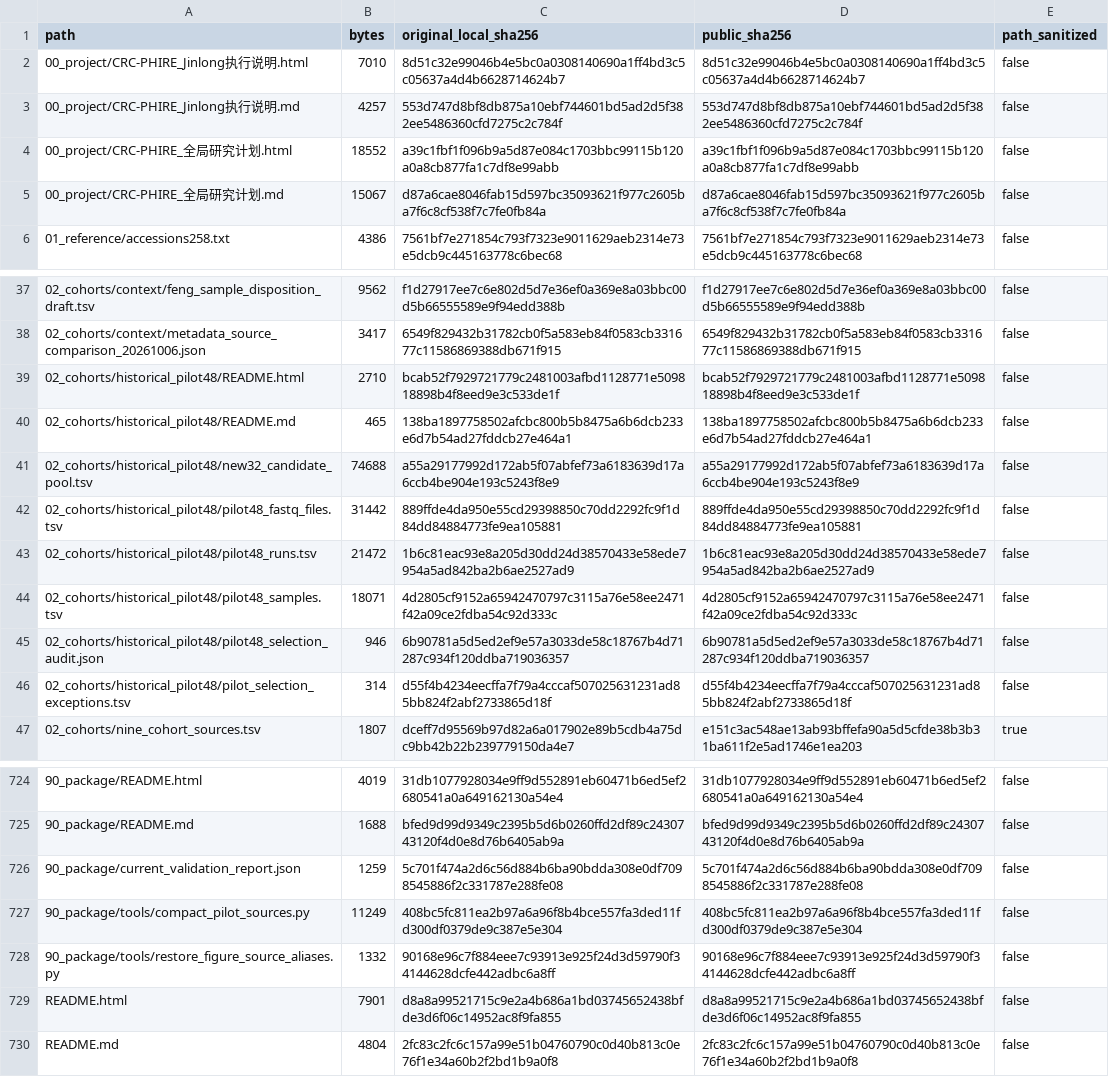
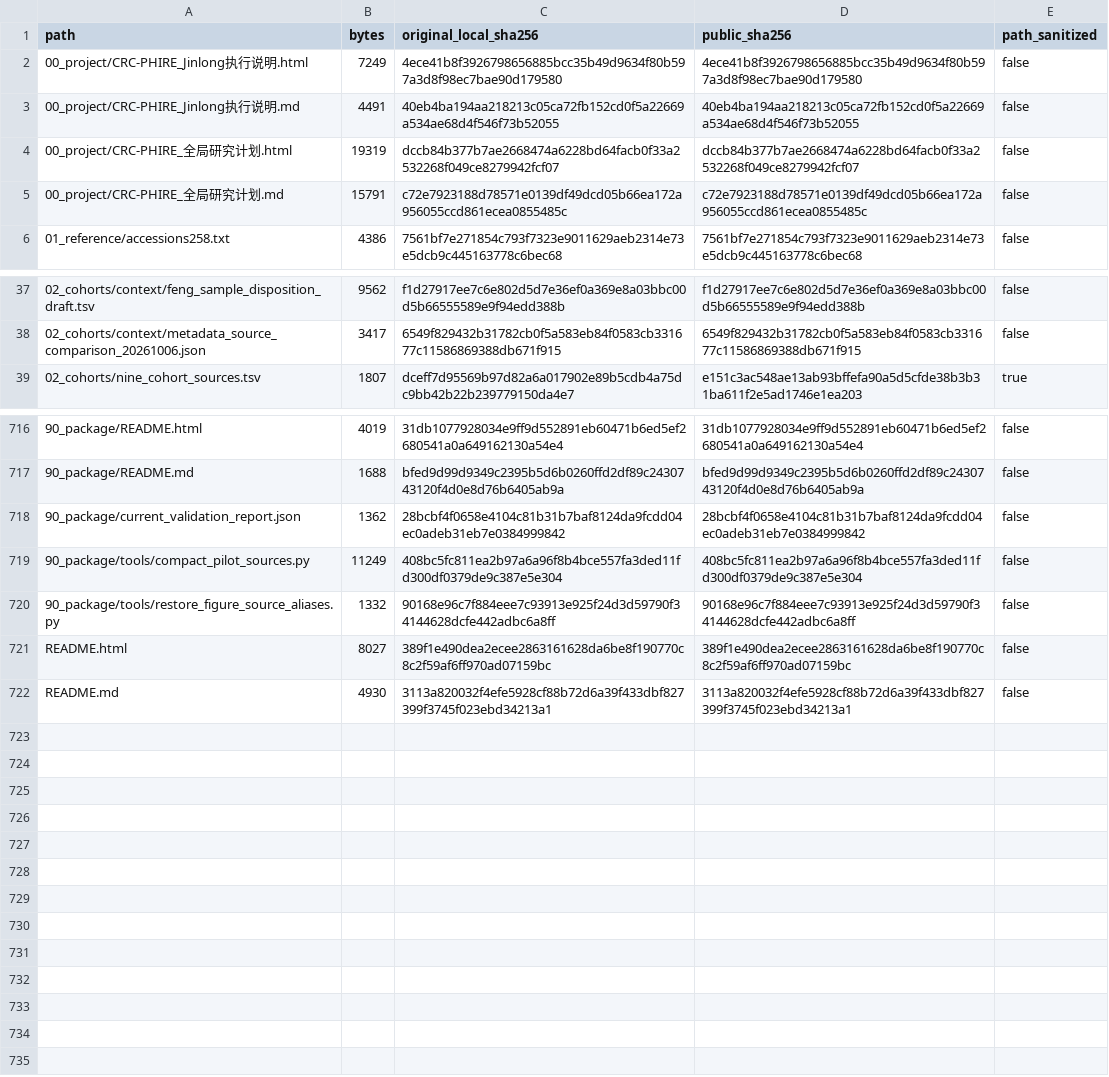
Before and after one commit to sendi-YUKI/p0075e2-CRCprophage-Sendi, a TSV file: 90_package/public_file_manifest.tsv, drawn as a sheet; only a part is shown, gaps mark what is left out; the diff covers the shown part only.

Commit message:
Remove withdrawn pilot cohort plan and clarify nine-cohort design

```diff
--- a/90_package/public_file_manifest.tsv
+++ b/90_package/public_file_manifest.tsv
@@ -1,6 +1,6 @@
 path	bytes	original_local_sha256	public_sha256	path_sanitized
-00_project/CRC-PHIRE_Jinlong执行说明.html	7010	8d51c32e99046b4e5bc0a0308140690a1ff4bd3c5c05637a4d4b6628714624b7	8d51c32e99046b4e5bc0a0308140690a1ff4bd3c5c05637a4d4b6628714624b7	false
-00_project/CRC-PHIRE_Jinlong执行说明.md	4257	553d747d8bf8db875a10ebf744601bd5ad2d5f382ee5486360cfd7275c2c784f	553d747d8bf8db875a10ebf744601bd5ad2d5f382ee5486360cfd7275c2c784f	false
-00_project/CRC-PHIRE_全局研究计划.html	18552	a39c1fbf1f096b9a5d87e084c1703bbc99115b120a0a8cb877fa1c7df8e99abb	a39c1fbf1f096b9a5d87e084c1703bbc99115b120a0a8cb877fa1c7df8e99abb	false
-00_project/CRC-PHIRE_全局研究计划.md	15067	d87a6cae8046fab15d597bc35093621f977c2605ba7f6c8cf538f7c7fe0fb84a	d87a6cae8046fab15d597bc35093621f977c2605ba7f6c8cf538f7c7fe0fb84a	false
+00_project/CRC-PHIRE_Jinlong执行说明.html	7249	4ece41b8f3926798656885bcc35b49d9634f80b597a3d8f98ec7bae90d179580	4ece41b8f3926798656885bcc35b49d9634f80b597a3d8f98ec7bae90d179580	false
+00_project/CRC-PHIRE_Jinlong执行说明.md	4491	40eb4ba194aa218213c05ca72fb152cd0f5a22669a534ae68d4f546f73b52055	40eb4ba194aa218213c05ca72fb152cd0f5a22669a534ae68d4f546f73b52055	false
+00_project/CRC-PHIRE_全局研究计划.html	19319	dccb84b377b7ae2668474a6228bd64facb0f33a2532268f049ce8279942fcf07	dccb84b377b7ae2668474a6228bd64facb0f33a2532268f049ce8279942fcf07	false
+00_project/CRC-PHIRE_全局研究计划.md	15791	c72e7923188d78571e0139df49dcd05b66ea172a956055ccd861ecea0855485c	c72e7923188d78571e0139df49dcd05b66ea172a956055ccd861ecea0855485c	false
 01_reference/accessions258.txt	4386	7561bf7e271854c793f7323e9011629aeb2314e73e5dcb9c445163778c6bec68	7561bf7e271854c793f7323e9011629aeb2314e73e5dcb9c445163778c6bec68	false
@@ -38,10 +38,2 @@ path	bytes	original_local_sha256	public_sha256	path_sanitized
 02_cohorts/context/metadata_source_comparison_20261006.json	3417	6549f829432b31782cb0f5a583eb84f0583cb331677c11586869388db671f915	6549f829432b31782cb0f5a583eb84f0583cb331677c11586869388db671f915	false
-02_cohorts/historical_pilot48/README.html	2710	bcab52f7929721779c2481003afbd1128771e509818898b4f8eed9e3c533de1f	bcab52f7929721779c2481003afbd1128771e509818898b4f8eed9e3c533de1f	false
-02_cohorts/historical_pilot48/README.md	465	138ba1897758502afcbc800b5b8475a6b6dcb233e6d7b54ad27fddcb27e464a1	138ba1897758502afcbc800b5b8475a6b6dcb233e6d7b54ad27fddcb27e464a1	false
-02_cohorts/historical_pilot48/new32_candidate_pool.tsv	74688	a55a29177992d172ab5f07abfef73a6183639d17a6ccb4be904e193c5243f8e9	a55a29177992d172ab5f07abfef73a6183639d17a6ccb4be904e193c5243f8e9	false
-02_cohorts/historical_pilot48/pilot48_fastq_files.tsv	31442	889ffde4da950e55cd29398850c70dd2292fc9f1d84dd84884773fe9ea105881	889ffde4da950e55cd29398850c70dd2292fc9f1d84dd84884773fe9ea105881	false
-02_cohorts/historical_pilot48/pilot48_runs.tsv	21472	1b6c81eac93e8a205d30dd24d38570433e58ede7954a5ad842ba2b6ae2527ad9	1b6c81eac93e8a205d30dd24d38570433e58ede7954a5ad842ba2b6ae2527ad9	false
-02_cohorts/historical_pilot48/pilot48_samples.tsv	18071	4d2805cf9152a65942470797c3115a76e58ee2471f42a09ce2fdba54c92d333c	4d2805cf9152a65942470797c3115a76e58ee2471f42a09ce2fdba54c92d333c	false
-02_cohorts/historical_pilot48/pilot48_selection_audit.json	946	6b90781a5d5ed2ef9e57a3033de58c18767b4d71287c934f120ddba719036357	6b90781a5d5ed2ef9e57a3033de58c18767b4d71287c934f120ddba719036357	false
-02_cohorts/historical_pilot48/pilot_selection_exceptions.tsv	314	d55f4b4234eecffa7f79a4cccaf507025631231ad85bb824f2abf2733865d18f	d55f4b4234eecffa7f79a4cccaf507025631231ad85bb824f2abf2733865d18f	false
 02_cohorts/nine_cohort_sources.tsv	1807	dceff7d95569b97d82a6a017902e89b5cdb4a75dc9bb42b22b239779150da4e7	e151c3ac548ae13ab93bffefa90a5d5cfde38b3b31ba611f2e5ad1746e1ea203	true
@@ -725,6 +717,6 @@ path	bytes	original_local_sha256	public_sha256	path_sanitized
 90_package/README.md	1688	bfed9d99d9349c2395b5d6b0260ffd2df89c2430743120f4d0e8d76b6405ab9a	bfed9d99d9349c2395b5d6b0260ffd2df89c2430743120f4d0e8d76b6405ab9a	false
-90_package/current_validation_report.json	1259	5c701f474a2d6c56d884b6ba90bdda308e0df7098545886f2c331787e288fe08	5c701f474a2d6c56d884b6ba90bdda308e0df7098545886f2c331787e288fe08	false
+90_package/current_validation_report.json	1362	28bcbf4f0658e4104c81b31b7baf8124da9fcdd04ec0adeb31eb7e0384999842	28bcbf4f0658e4104c81b31b7baf8124da9fcdd04ec0adeb31eb7e0384999842	false
 90_package/tools/compact_pilot_sources.py	11249	408bc5fc811ea2b97a6a96f8b4bce557fa3ded11fd300df0379de9c387e5e304	408bc5fc811ea2b97a6a96f8b4bce557fa3ded11fd300df0379de9c387e5e304	false
 90_package/tools/restore_figure_source_aliases.py	1332	90168e96c7f884eee7c93913e925f24d3d59790f34144628dcfe442adbc6a8ff	90168e96c7f884eee7c93913e925f24d3d59790f34144628dcfe442adbc6a8ff	false
-README.html	7901	d8a8a99521715c9e2a4b686a1bd03745652438bfde3d6f06c14952ac8f9fa855	d8a8a99521715c9e2a4b686a1bd03745652438bfde3d6f06c14952ac8f9fa855	false
-README.md	4804	2fc83c2fc6c157a99e51b04760790c0d40b813c0e76f1e34a60b2f2bd1b9a0f8	2fc83c2fc6c157a99e51b04760790c0d40b813c0e76f1e34a60b2f2bd1b9a0f8	false
+README.html	8027	389f1e490dea2ecee2863161628da6be8f190770c8c2f59af6ff970ad07159bc	389f1e490dea2ecee2863161628da6be8f190770c8c2f59af6ff970ad07159bc	false
+README.md	4930	3113a820032f4efe5928cf88b72d6a39f433dbf827399f3745f023ebd34213a1	3113a820032f4efe5928cf88b72d6a39f433dbf827399f3745f023ebd34213a1	false
```
Also changed, not shown: 6 edited cells elsewhere in this file, 17 other files.
